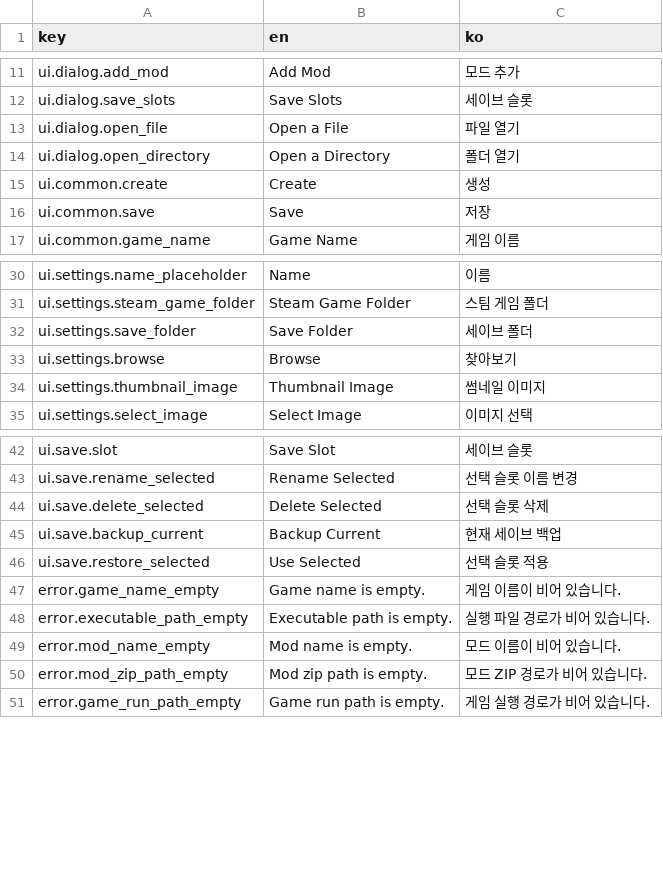
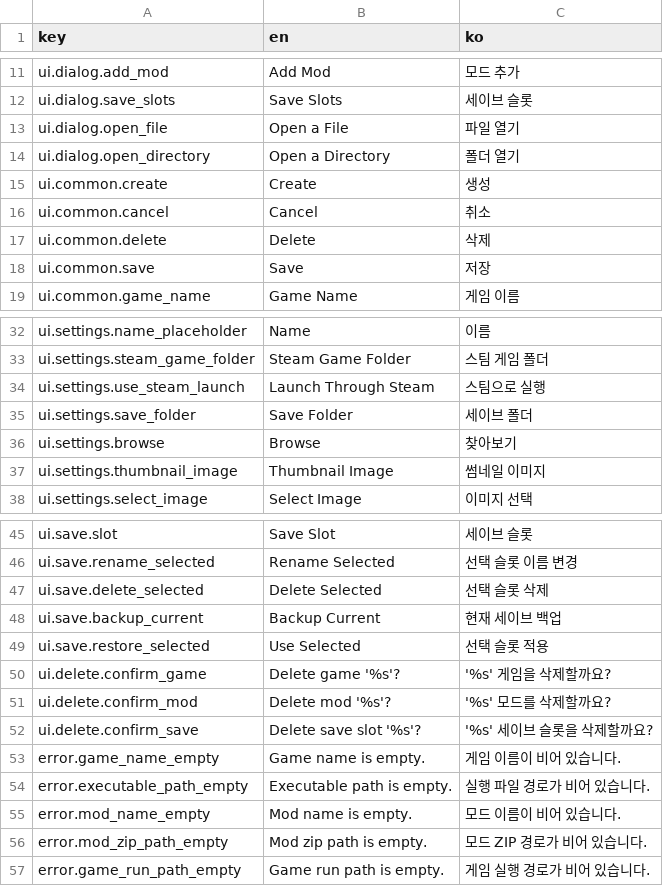
Before and after one commit to wheedo07/DTManager, a CSV file: godot/translation/translation.csv, drawn as a sheet; only a part is shown, gaps mark what is left out.

```diff
--- a/godot/translation/translation.csv
+++ b/godot/translation/translation.csv
@@ -15,2 +15,4 @@ ui.dialog.open_directory,Open a Directory,폴더 열기
 ui.common.create,Create,생성
+ui.common.cancel,Cancel,취소
+ui.common.delete,Delete,삭제
 ui.common.save,Save,저장
@@ -31,2 +33,3 @@ ui.settings.name_placeholder,Name,이름
 ui.settings.steam_game_folder,Steam Game Folder,스팀 게임 폴더
+ui.settings.use_steam_launch,Launch Through Steam,스팀으로 실행
 ui.settings.save_folder,Save Folder,세이브 폴더
@@ -46,2 +49,5 @@ ui.save.backup_current,Backup Current,현재 세이브 백업
 ui.save.restore_selected,Use Selected,선택 슬롯 적용
+ui.delete.confirm_game,"Delete game '%s'?","'%s' 게임을 삭제할까요?"
+ui.delete.confirm_mod,"Delete mod '%s'?","'%s' 모드를 삭제할까요?"
+ui.delete.confirm_save,"Delete save slot '%s'?","'%s' 세이브 슬롯을 삭제할까요?"
 error.game_name_empty,Game name is empty.,게임 이름이 비어 있습니다.
```
Also changed, not shown: 8 other files.
